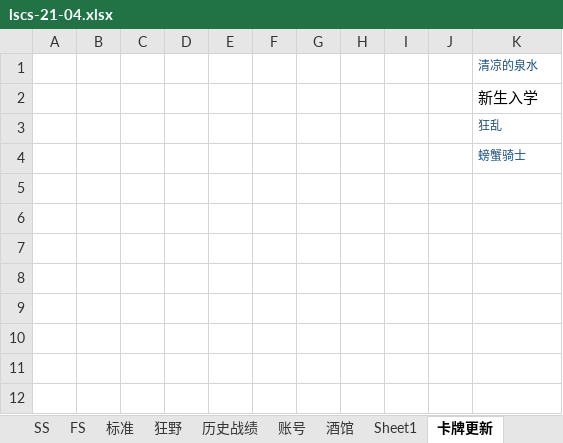
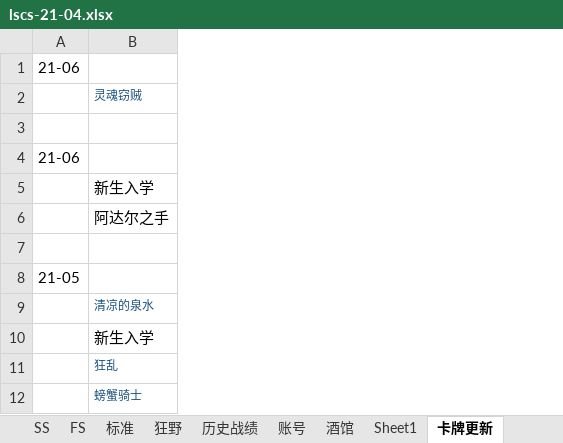
Before and after one commit to czl315/ttjj, an Excel workbook: src/main/java/game/lscs-21-04.xlsx, sheet 卡牌更新, drawn as a sheet; values as stored, in another font and other column widths than the file's, no borders; removed rows and columns are numbered as before the commit, all else as after; the diff names each change by its address in the sheet, - before the commit and + after, or states it on an @@ line.

```diff
--- a/src/main/java/game/lscs-21-04.xlsx (sheet 卡牌更新)
+++ b/src/main/java/game/lscs-21-04.xlsx (sheet 卡牌更新)
-column A, empty
-column B, empty
-column C, empty
-column D, empty
-column E, empty
-column F, empty
-column G, empty
-column H, empty
-column I, empty
-column J, empty
+column A, empty
+row 1: 21-06
+row 2:  | 灵魂窃贼
+row 3: (empty)
+row 4: 21-06
+row 5:  | 新生入学
+row 6:  | 阿达尔之手
+row 7: (empty)
+row 8: 21-05
```
Also changed, not shown: sheet 标准, sheet DZ, src/main/java/ttjj/doc/ttjj.xlsx, 2 other files.
